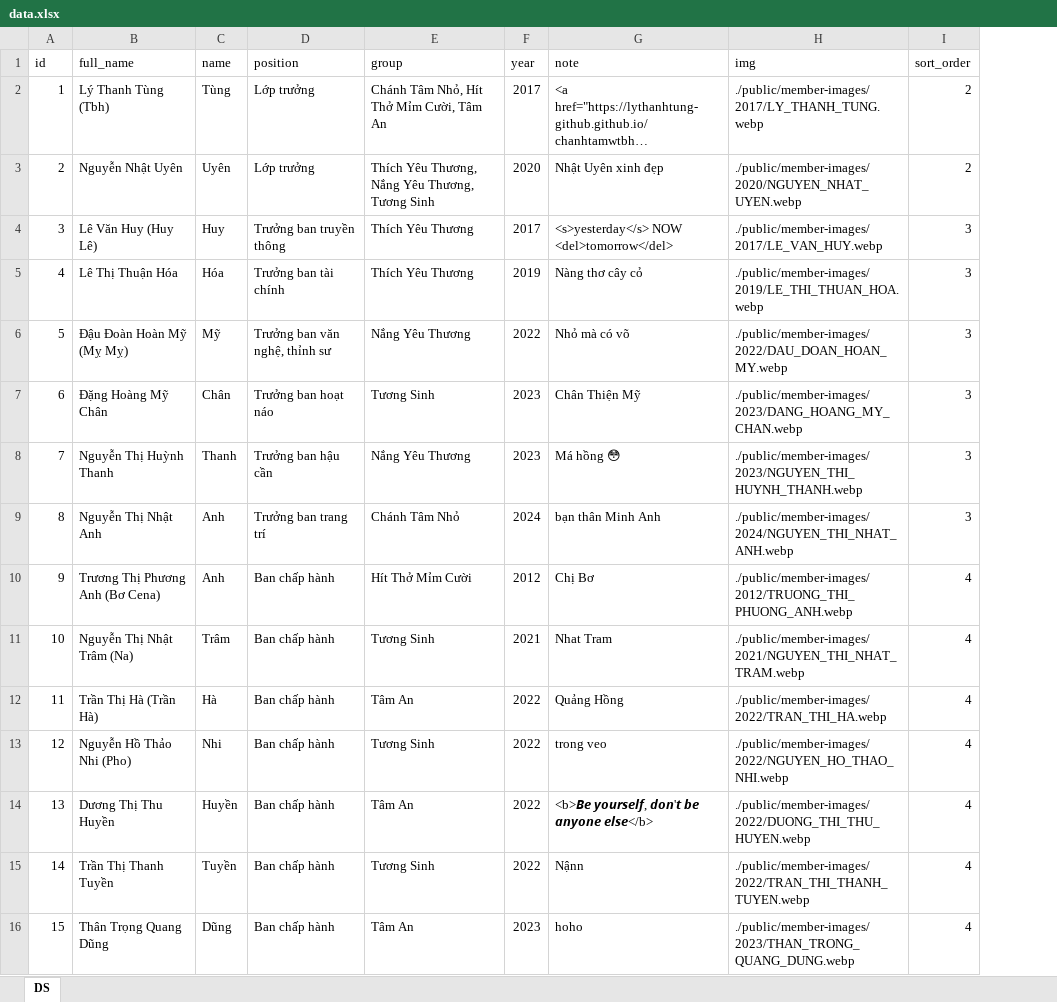
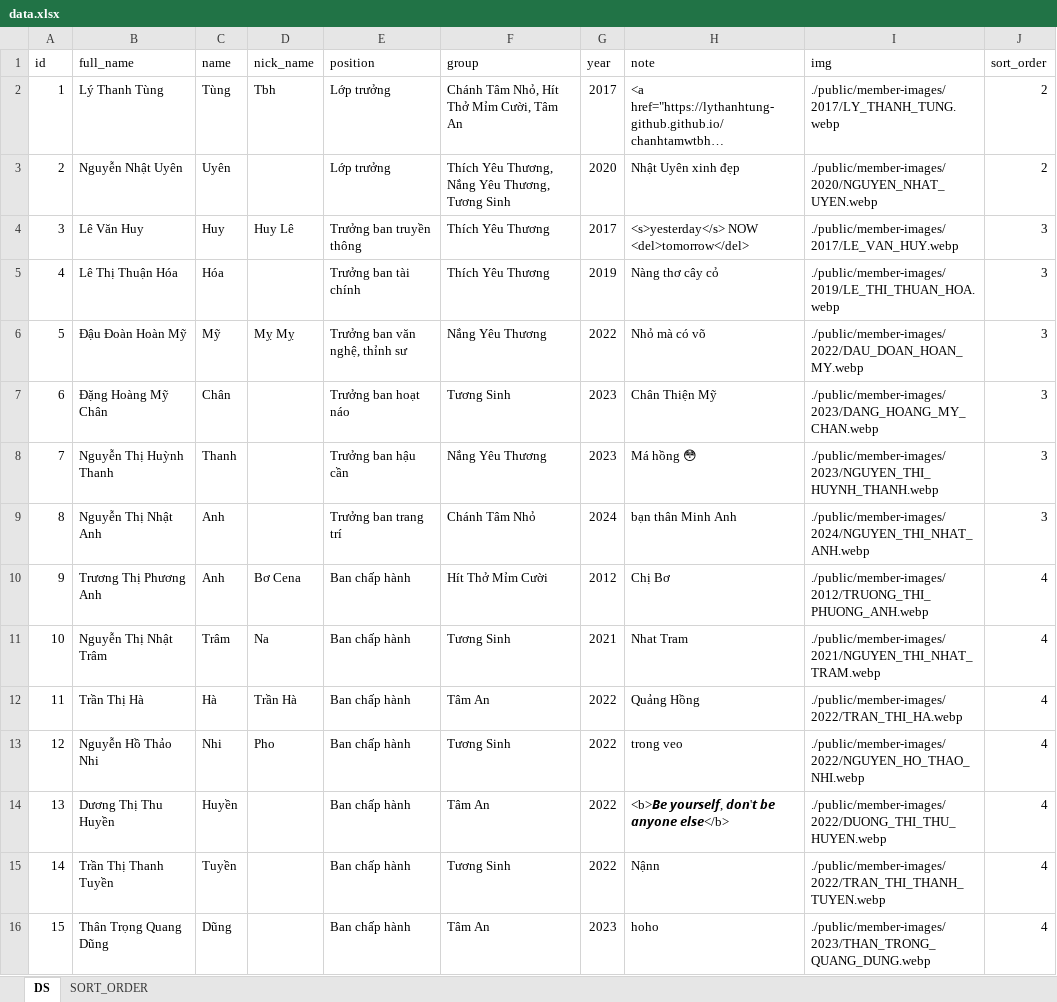
Before and after one commit to bantruyenthongchanhtam/hoc-chung-chanh-tam, an Excel workbook: public/data.xlsx, sheet DS, drawn as a sheet; only a part is shown; long unchanged cells end in …; values as stored, in another font and other column widths than the file's, no borders; the diff covers the shown part only; the diff names each change by its address in the sheet, - before the commit and + after, or states it on an @@ line.

```diff
--- a/public/data.xlsx (sheet DS)
+++ b/public/data.xlsx (sheet DS)
+sheet tab: SORT_ORDER
+column D (nick_name), rows 2-13: Tbh |  | Huy Lê |  | Mỵ Mỵ |  |  |  | Bơ Cena | Na | Trần Hà | Pho
-B2 (full_name): Lý Thanh Tùng (Tbh)
+B2 (full_name): Lý Thanh Tùng
-B4 (full_name): Lê Văn Huy (Huy Lê)
+B4 (full_name): Lê Văn Huy
-B6 (full_name): Đậu Đoàn Hoàn Mỹ (Mỵ Mỵ)
+B6 (full_name): Đậu Đoàn Hoàn Mỹ
-B10 (full_name): Trương Thị Phương Anh (Bơ Cena)
+B10 (full_name): Trương Thị Phương Anh
-B11 (full_name): Nguyễn Thị Nhật Trâm (Na)
+B11 (full_name): Nguyễn Thị Nhật Trâm
-B12 (full_name): Trần Thị Hà (Trần Hà)
+B12 (full_name): Trần Thị Hà
-B13 (full_name): Nguyễn Hồ Thảo Nhi (Pho)
+B13 (full_name): Nguyễn Hồ Thảo Nhi
```
Also changed, not shown: 91 added rows and 89 edited cells elsewhere in this sheet, formulas that keep their value, 20 other files.
